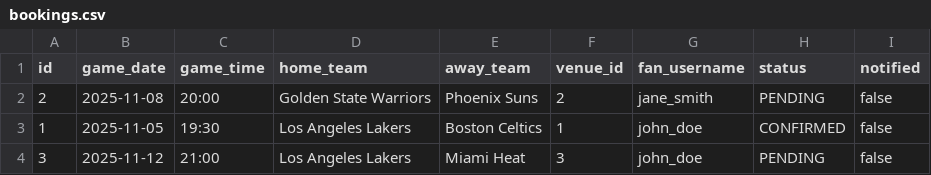
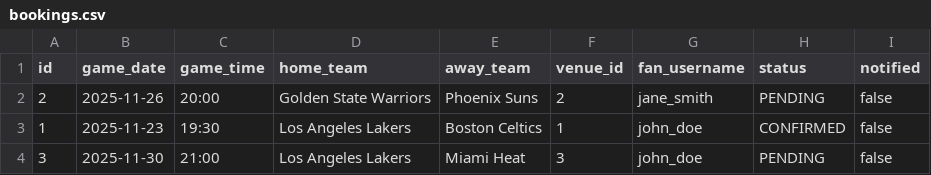
Before and after one commit to EliaCinti/HoopHub, a CSV file: data/bookings.csv, drawn as a sheet.

```diff
--- a/data/bookings.csv
+++ b/data/bookings.csv
@@ -1,4 +1,4 @@
 "id","game_date","game_time","home_team","away_team","venue_id","fan_username","status","notified"
-"2","2025-11-08","20:00","Golden State Warriors","Phoenix Suns","2","jane_smith","PENDING","false"
-"1","2025-11-05","19:30","Los Angeles Lakers","Boston Celtics","1","john_doe","CONFIRMED","false"
-"3","2025-11-12","21:00","Los Angeles Lakers","Miami Heat","3","john_doe","PENDING","false"
+"2","2025-11-26","20:00","Golden State Warriors","Phoenix Suns","2","jane_smith","PENDING","false"
+"1","2025-11-23","19:30","Los Angeles Lakers","Boston Celtics","1","john_doe","CONFIRMED","false"
+"3","2025-11-30","21:00","Los Angeles Lakers","Miami Heat","3","john_doe","PENDING","false"
```
Also changed, not shown: data/users.csv, 29 other files.
